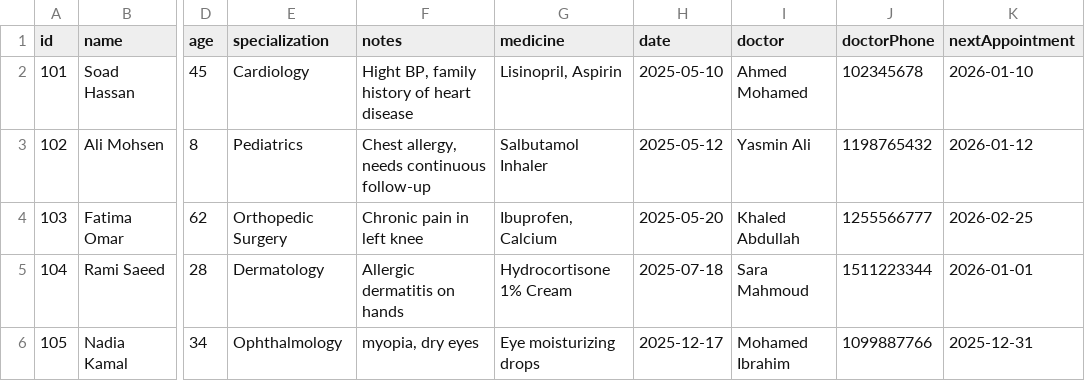
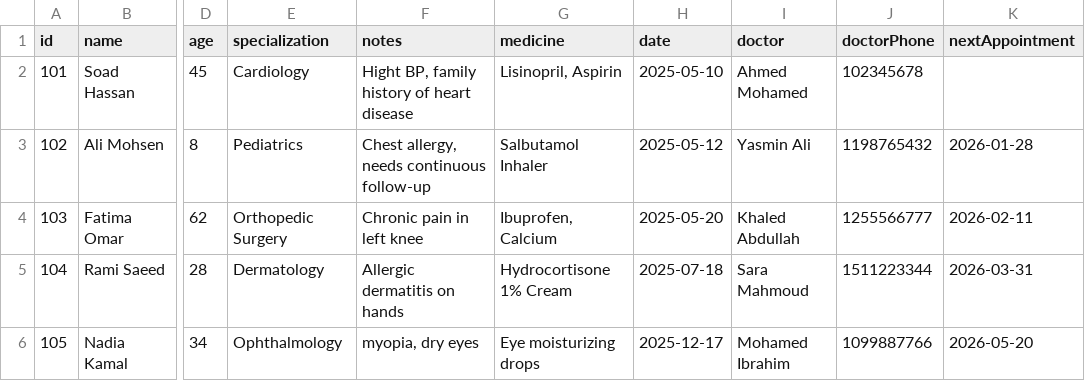
Before and after one commit to AliOsama001/Hospital-Management, a CSV file: data/csv/patient.csv, drawn as a sheet; only a part is shown, gaps mark what is left out; the diff names each change by its address in the sheet, - before the commit and + after, or states it on an @@ line.

Commit message:
finish patient

```diff
--- a/data/csv/patient.csv
+++ b/data/csv/patient.csv
-K2 (nextAppointment): 2026-01-10
+K2 (nextAppointment): (empty)
-K3 (nextAppointment): 2026-01-12
+K3 (nextAppointment): 2026-01-28
-K4 (nextAppointment): 2026-02-25
+K4 (nextAppointment): 2026-02-11
-K5 (nextAppointment): 2026-01-01
+K5 (nextAppointment): 2026-03-31
-K6 (nextAppointment): 2025-12-31
+K6 (nextAppointment): 2026-05-20
```
Also changed, not shown: 14 other files.
